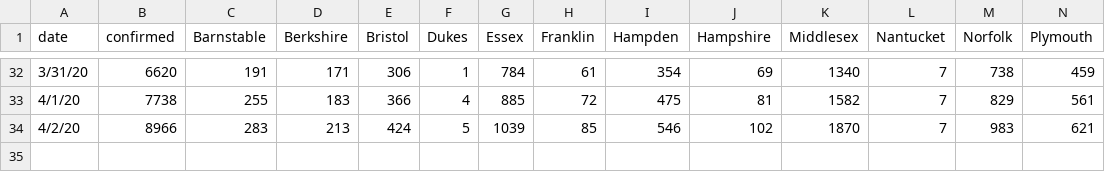
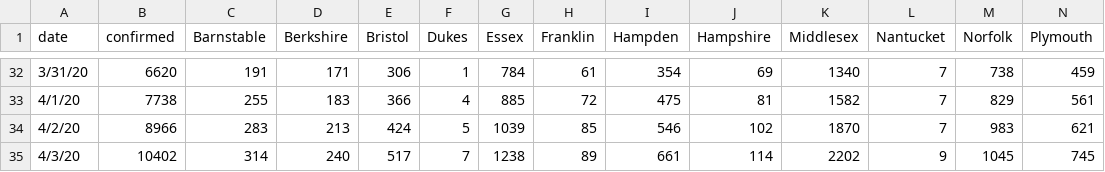
Before and after one commit to b-lev/massachusetts-covid19-report-archive, a CSV file: MA-stats.csv, drawn as a sheet; only a part is shown, gaps mark what is left out; rows hold the shown columns only; the diff names each change by its address in the sheet, - before the commit and + after, or states it on an @@ line.

```diff
--- a/MA-stats.csv
+++ b/MA-stats.csv
+row 35: 4/3/20 | 10402 | 314 | 240 | 517 | 7 | 1238 | 89 | 661 | 114 | 2202 | 9 | 1045 | 745
```
Also changed, not shown: deaths.csv, 1 other file.
